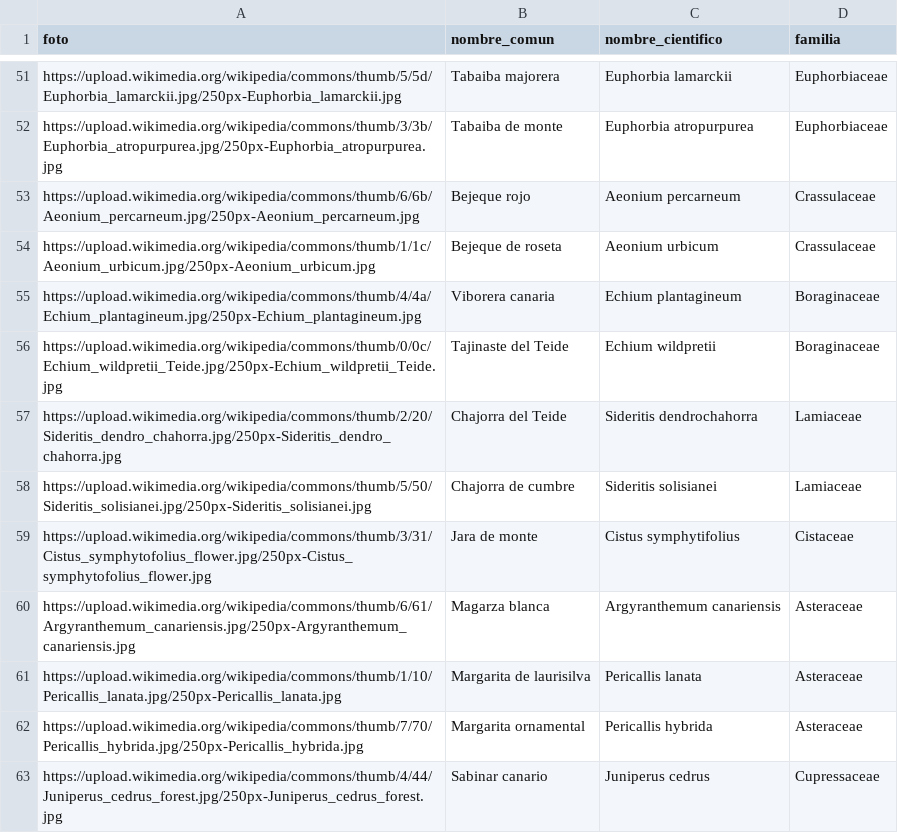
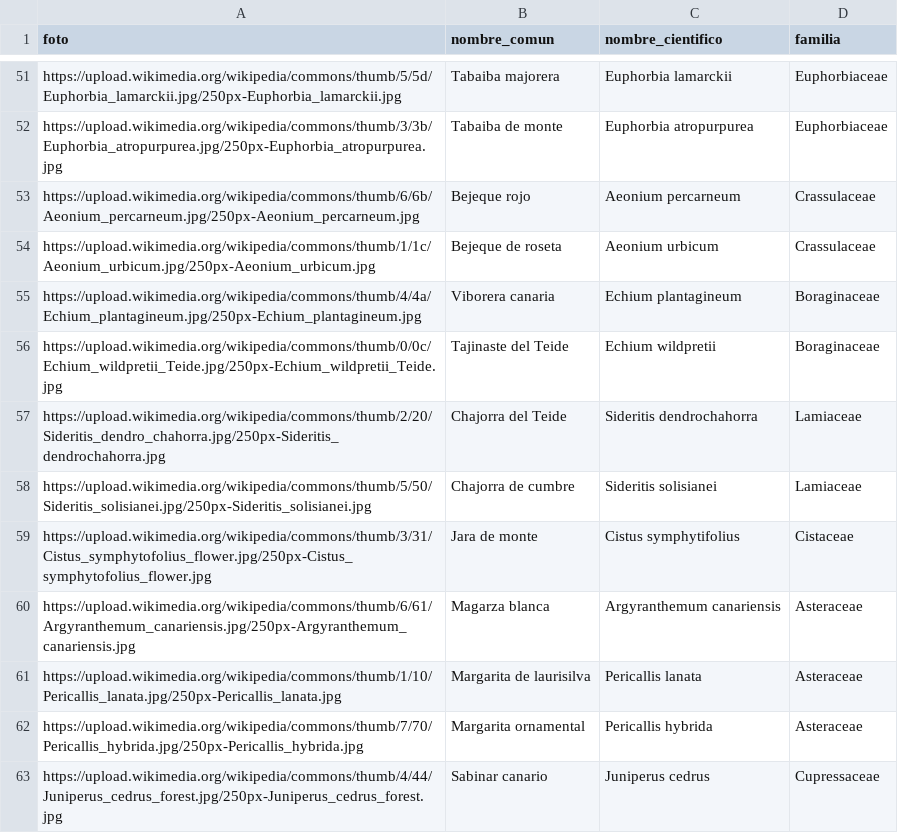
Before and after one commit to beneharo/Plant-Cards, a CSV file: plants.csv, drawn as a sheet; only a part is shown, gaps mark what is left out.

Commit message:
Update plants.csv

```diff
--- a/plants.csv
+++ b/plants.csv
@@ -56,3 +56,3 @@ https://upload.wikimedia.org/wikipedia/commons/thumb/4/4a/Echium_plantagineum.jp
 https://upload.wikimedia.org/wikipedia/commons/thumb/0/0c/Echium_wildpretii_Teide.jpg/250px-Echium_wildpretii_Teide.jpg,Tajinaste del Teide,Echium wildpretii,Boraginaceae
-https://upload.wikimedia.org/wikipedia/commons/thumb/2/20/Sideritis_dendro_chahorra.jpg/250px-Sideritis_dendro_chahorra.jpg,Chajorra del Teide,Sideritis dendrochahorra,Lamiaceae
+https://upload.wikimedia.org/wikipedia/commons/thumb/2/20/Sideritis_dendro_chahorra.jpg/250px-Sideritis_dendrochahorra.jpg,Chajorra del Teide,Sideritis dendrochahorra,Lamiaceae
 https://upload.wikimedia.org/wikipedia/commons/thumb/5/50/Sideritis_solisianei.jpg/250px-Sideritis_solisianei.jpg,Chajorra de cumbre,Sideritis solisianei,Lamiaceae
```
